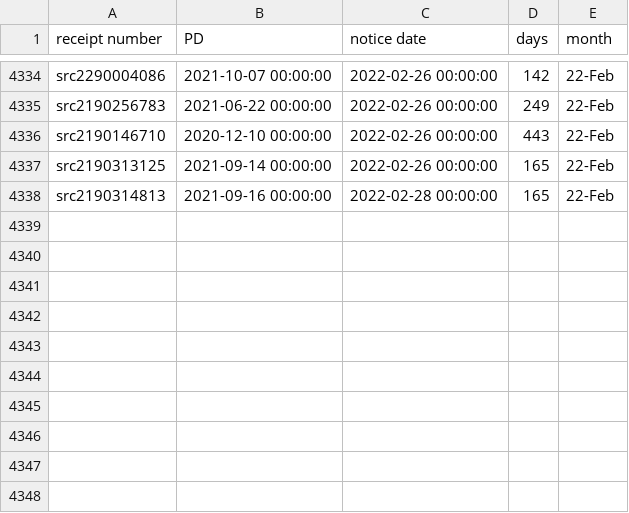
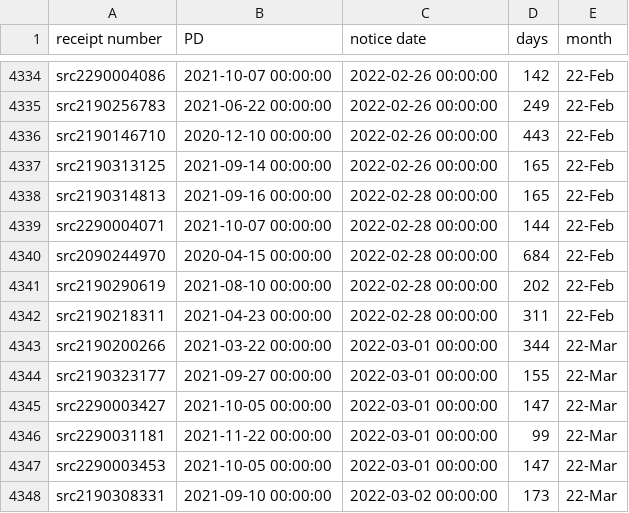
Before and after one commit to happy-fish-01/National_interest_waiver_waittime, a CSV file: raw_data_TSC.csv, drawn as a sheet; only a part is shown, gaps mark what is left out.

```diff
--- a/raw_data_TSC.csv
+++ b/raw_data_TSC.csv
@@ -4338 +4338,11 @@ src2190313125,2021-09-14 00:00:00,2022-02-26 00:00:00,165,22-Feb
 src2190314813,2021-09-16 00:00:00,2022-02-28 00:00:00,165,22-Feb
+src2290004071,2021-10-07 00:00:00,2022-02-28 00:00:00,144,22-Feb
+src2090244970,2020-04-15 00:00:00,2022-02-28 00:00:00,684,22-Feb
+src2190290619,2021-08-10 00:00:00,2022-02-28 00:00:00,202,22-Feb
+src2190218311,2021-04-23 00:00:00,2022-02-28 00:00:00,311,22-Feb
+src2190200266,2021-03-22 00:00:00,2022-03-01 00:00:00,344,22-Mar
+src2190323177,2021-09-27 00:00:00,2022-03-01 00:00:00,155,22-Mar
+src2290003427,2021-10-05 00:00:00,2022-03-01 00:00:00,147,22-Mar
+src2290031181,2021-11-22 00:00:00,2022-03-01 00:00:00,99,22-Mar
+src2290003453,2021-10-05 00:00:00,2022-03-01 00:00:00,147,22-Mar
+src2190308331,2021-09-10 00:00:00,2022-03-02 00:00:00,173,22-Mar
```
Also changed, not shown: raw_data_NSC.csv, 3 other files.
